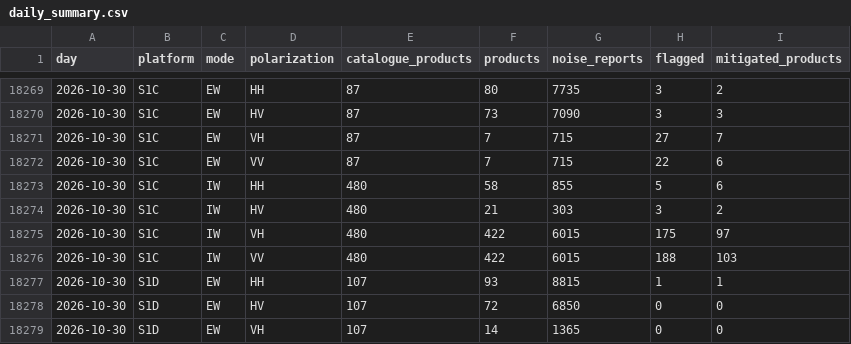
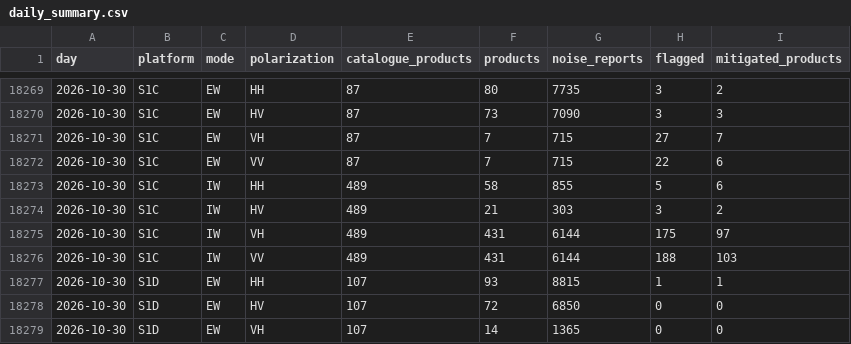
Before and after one commit to egagli/s1-rfi-inventory, a CSV file: data/daily_summary.csv, drawn as a sheet; only a part is shown, gaps mark what is left out.

```diff
--- a/data/daily_summary.csv
+++ b/data/daily_summary.csv
@@ -18272,6 +18272,6 @@ day,platform,mode,polarization,catalogue_products,products,noise_reports,flagged
 2026-10-30,S1C,EW,VV,87,7,715,22,6
-2026-10-30,S1C,IW,HH,480,58,855,5,6
-2026-10-30,S1C,IW,HV,480,21,303,3,2
-2026-10-30,S1C,IW,VH,480,422,6015,175,97
-2026-10-30,S1C,IW,VV,480,422,6015,188,103
+2026-10-30,S1C,IW,HH,489,58,855,5,6
+2026-10-30,S1C,IW,HV,489,21,303,3,2
+2026-10-30,S1C,IW,VH,489,431,6144,175,97
+2026-10-30,S1C,IW,VV,489,431,6144,188,103
 2026-10-30,S1D,EW,HH,107,93,8815,1,1
```
